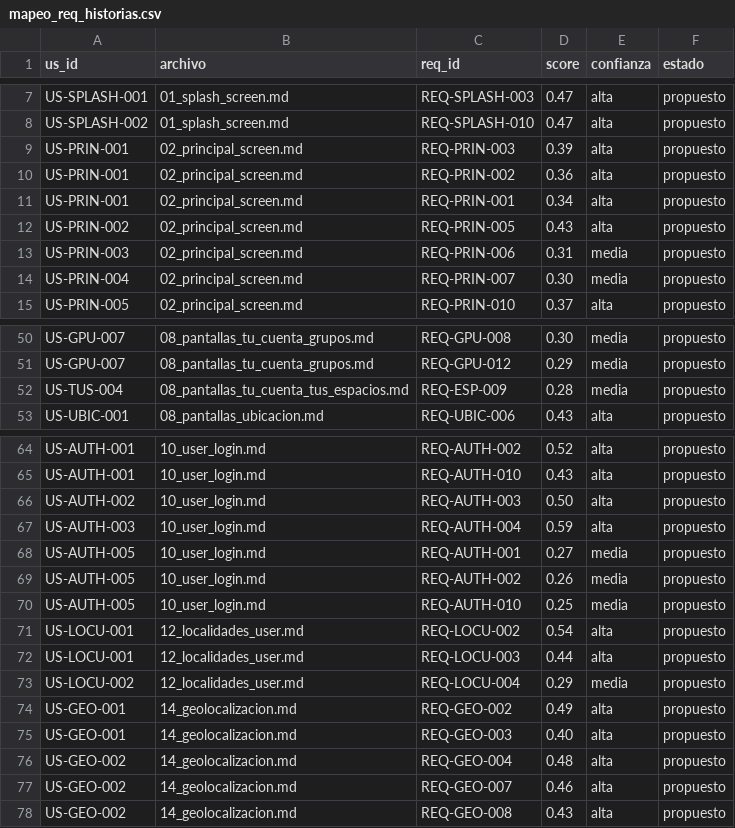
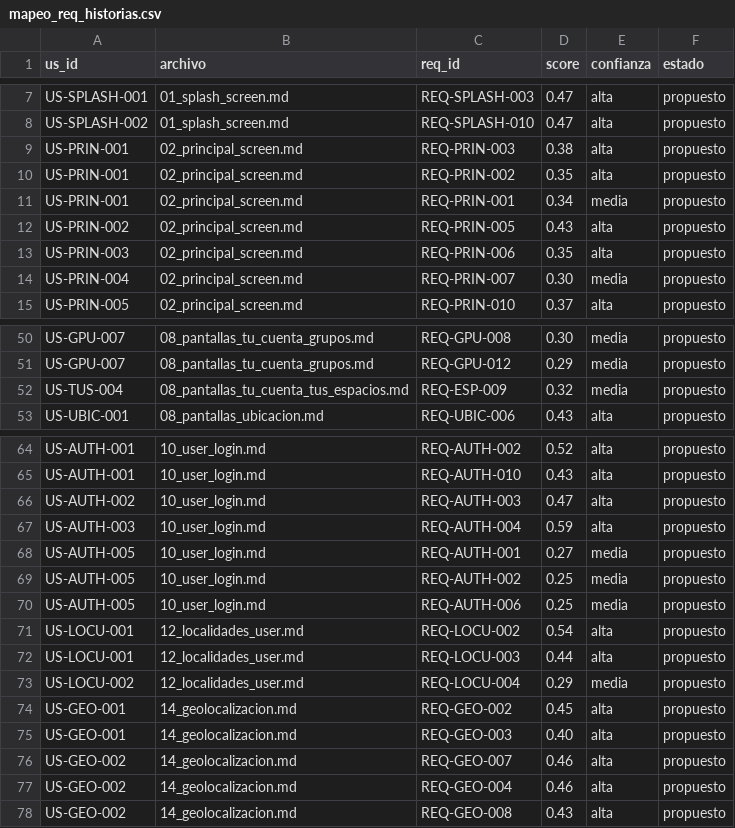
Before and after one commit to alfmirbel/buscobien, a CSV file: _documentacion/03_analisis_funcional/mapeo_req_historias.csv, drawn as a sheet; only a part is shown, gaps mark what is left out.

```diff
--- a/_documentacion/03_analisis_funcional/mapeo_req_historias.csv
+++ b/_documentacion/03_analisis_funcional/mapeo_req_historias.csv
@@ -8,7 +8,7 @@ US-SPLASH-001,01_splash_screen.md,REQ-SPLASH-003,0.47,alta,propuesto
 US-SPLASH-002,01_splash_screen.md,REQ-SPLASH-010,0.47,alta,propuesto
-US-PRIN-001,02_principal_screen.md,REQ-PRIN-003,0.39,alta,propuesto
-US-PRIN-001,02_principal_screen.md,REQ-PRIN-002,0.36,alta,propuesto
-US-PRIN-001,02_principal_screen.md,REQ-PRIN-001,0.34,alta,propuesto
+US-PRIN-001,02_principal_screen.md,REQ-PRIN-003,0.38,alta,propuesto
+US-PRIN-001,02_principal_screen.md,REQ-PRIN-002,0.35,alta,propuesto
+US-PRIN-001,02_principal_screen.md,REQ-PRIN-001,0.34,media,propuesto
 US-PRIN-002,02_principal_screen.md,REQ-PRIN-005,0.43,alta,propuesto
-US-PRIN-003,02_principal_screen.md,REQ-PRIN-006,0.31,media,propuesto
+US-PRIN-003,02_principal_screen.md,REQ-PRIN-006,0.35,alta,propuesto
 US-PRIN-004,02_principal_screen.md,REQ-PRIN-007,0.30,media,propuesto
@@ -51,3 +51,3 @@ US-GPU-007,08_pantallas_tu_cuenta_grupos.md,REQ-GPU-008,0.30,media,propuesto
 US-GPU-007,08_pantallas_tu_cuenta_grupos.md,REQ-GPU-012,0.29,media,propuesto
-US-TUS-004,08_pantallas_tu_cuenta_tus_espacios.md,REQ-ESP-009,0.28,media,propuesto
+US-TUS-004,08_pantallas_tu_cuenta_tus_espacios.md,REQ-ESP-009,0.32,media,propuesto
 US-UBIC-001,08_pantallas_ubicacion.md,REQ-UBIC-006,0.43,alta,propuesto
@@ -65,7 +65,7 @@ US-AUTH-001,10_user_login.md,REQ-AUTH-002,0.52,alta,propuesto
 US-AUTH-001,10_user_login.md,REQ-AUTH-010,0.43,alta,propuesto
-US-AUTH-002,10_user_login.md,REQ-AUTH-003,0.50,alta,propuesto
+US-AUTH-002,10_user_login.md,REQ-AUTH-003,0.47,alta,propuesto
 US-AUTH-003,10_user_login.md,REQ-AUTH-004,0.59,alta,propuesto
 US-AUTH-005,10_user_login.md,REQ-AUTH-001,0.27,media,propuesto
-US-AUTH-005,10_user_login.md,REQ-AUTH-002,0.26,media,propuesto
-US-AUTH-005,10_user_login.md,REQ-AUTH-010,0.25,media,propuesto
+US-AUTH-005,10_user_login.md,REQ-AUTH-002,0.25,media,propuesto
+US-AUTH-005,10_user_login.md,REQ-AUTH-006,0.25,media,propuesto
 US-LOCU-001,12_localidades_user.md,REQ-LOCU-002,0.54,alta,propuesto
@@ -73,6 +73,6 @@ US-LOCU-001,12_localidades_user.md,REQ-LOCU-003,0.44,alta,propuesto
 US-LOCU-002,12_localidades_user.md,REQ-LOCU-004,0.29,media,propuesto
-US-GEO-001,14_geolocalizacion.md,REQ-GEO-002,0.49,alta,propuesto
+US-GEO-001,14_geolocalizacion.md,REQ-GEO-002,0.45,alta,propuesto
 US-GEO-001,14_geolocalizacion.md,REQ-GEO-003,0.40,alta,propuesto
-US-GEO-002,14_geolocalizacion.md,REQ-GEO-004,0.48,alta,propuesto
 US-GEO-002,14_geolocalizacion.md,REQ-GEO-007,0.46,alta,propuesto
+US-GEO-002,14_geolocalizacion.md,REQ-GEO-004,0.46,alta,propuesto
 US-GEO-002,14_geolocalizacion.md,REQ-GEO-008,0.43,alta,propuesto
```
Also changed, not shown: _documentacion/03_analisis_funcional/mapeo_req_diseno.csv, _documentacion/03_analisis_funcional/mapeo_req_gherkin.csv, 38 other files.
